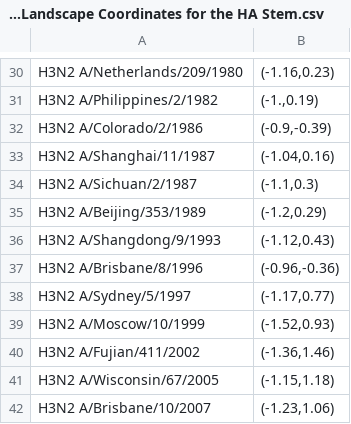
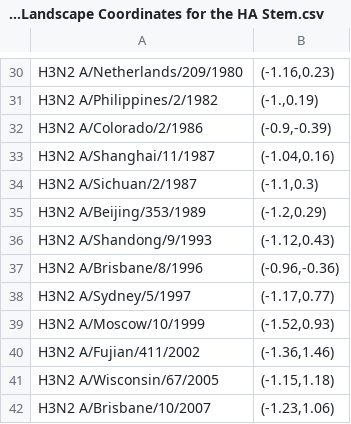
Before and after one commit to TalEinav/NeutralizationLandscape, a CSV file: Data/(1) Neutralization Landscape Coordinates for the HA Stem.csv, drawn as a sheet; only a part is shown, gaps mark what is left out; the diff names each change by its address in the sheet, - before the commit and + after, or states it on an @@ line.

```diff
--- a/Data/(1) Neutralization Landscape Coordinates for the HA Stem.csv
+++ b/Data/(1) Neutralization Landscape Coordinates for the HA Stem.csv
-A36: H3N2 A/Shangdong/9/1993
+A36: H3N2 A/Shandong/9/1993
```
Also changed, not shown: Data/(2) Neutralization Data for Monoclonal Antibodies and Mixtures.csv, 1 other file.
